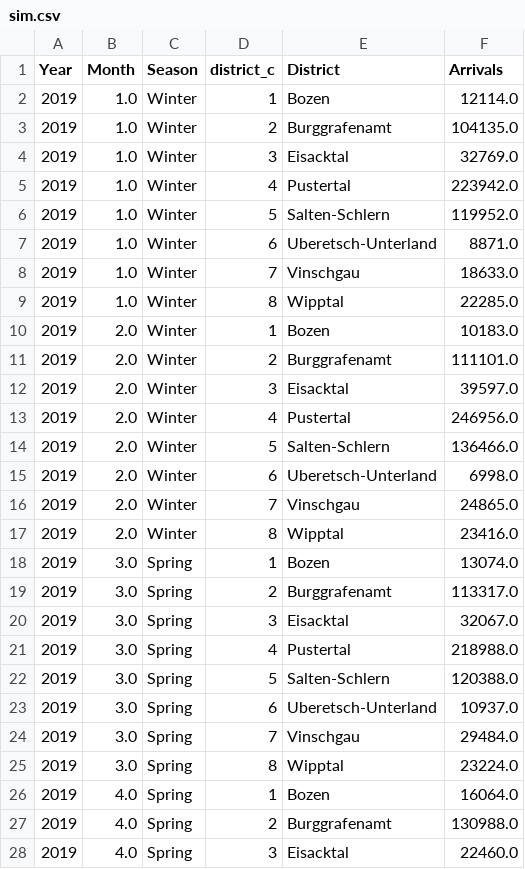
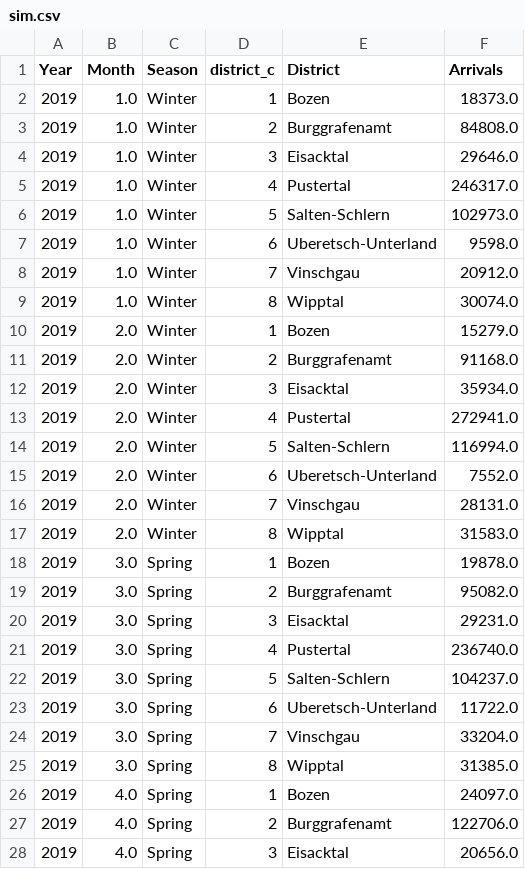
Before and after one commit to gpiliponyte/destination_arrival_simulator_thesis, a CSV file: data/sim.csv, drawn as a sheet; only a part is shown; the diff covers the shown part only.

```diff
--- a/data/sim.csv
+++ b/data/sim.csv
@@ -1,28 +1,28 @@
 Year,Month,Season,district_c,District,Arrivals
-2019,1.0,Winter,1,Bozen,12114.0
-2019,1.0,Winter,2,Burggrafenamt,104135.0
-2019,1.0,Winter,3,Eisacktal,32769.0
-2019,1.0,Winter,4,Pustertal,223942.0
-2019,1.0,Winter,5,Salten-Schlern,119952.0
-2019,1.0,Winter,6,Uberetsch-Unterland,8871.0
-2019,1.0,Winter,7,Vinschgau,18633.0
-2019,1.0,Winter,8,Wipptal,22285.0
-2019,2.0,Winter,1,Bozen,10183.0
-2019,2.0,Winter,2,Burggrafenamt,111101.0
-2019,2.0,Winter,3,Eisacktal,39597.0
-2019,2.0,Winter,4,Pustertal,246956.0
-2019,2.0,Winter,5,Salten-Schlern,136466.0
-2019,2.0,Winter,6,Uberetsch-Unterland,6998.0
-2019,2.0,Winter,7,Vinschgau,24865.0
-2019,2.0,Winter,8,Wipptal,23416.0
-2019,3.0,Spring,1,Bozen,13074.0
-2019,3.0,Spring,2,Burggrafenamt,113317.0
-2019,3.0,Spring,3,Eisacktal,32067.0
-2019,3.0,Spring,4,Pustertal,218988.0
-2019,3.0,Spring,5,Salten-Schlern,120388.0
-2019,3.0,Spring,6,Uberetsch-Unterland,10937.0
-2019,3.0,Spring,7,Vinschgau,29484.0
-2019,3.0,Spring,8,Wipptal,23224.0
-2019,4.0,Spring,1,Bozen,16064.0
-2019,4.0,Spring,2,Burggrafenamt,130988.0
-2019,4.0,Spring,3,Eisacktal,22460.0
+2019,1.0,Winter,1,Bozen,18373.0
+2019,1.0,Winter,2,Burggrafenamt,84808.0
+2019,1.0,Winter,3,Eisacktal,29646.0
+2019,1.0,Winter,4,Pustertal,246317.0
+2019,1.0,Winter,5,Salten-Schlern,102973.0
+2019,1.0,Winter,6,Uberetsch-Unterland,9598.0
+2019,1.0,Winter,7,Vinschgau,20912.0
+2019,1.0,Winter,8,Wipptal,30074.0
+2019,2.0,Winter,1,Bozen,15279.0
+2019,2.0,Winter,2,Burggrafenamt,91168.0
+2019,2.0,Winter,3,Eisacktal,35934.0
+2019,2.0,Winter,4,Pustertal,272941.0
+2019,2.0,Winter,5,Salten-Schlern,116994.0
+2019,2.0,Winter,6,Uberetsch-Unterland,7552.0
+2019,2.0,Winter,7,Vinschgau,28131.0
+2019,2.0,Winter,8,Wipptal,31583.0
+2019,3.0,Spring,1,Bozen,19878.0
+2019,3.0,Spring,2,Burggrafenamt,95082.0
+2019,3.0,Spring,3,Eisacktal,29231.0
+2019,3.0,Spring,4,Pustertal,236740.0
+2019,3.0,Spring,5,Salten-Schlern,104237.0
+2019,3.0,Spring,6,Uberetsch-Unterland,11722.0
+2019,3.0,Spring,7,Vinschgau,33204.0
+2019,3.0,Spring,8,Wipptal,31385.0
+2019,4.0,Spring,1,Bozen,24097.0
+2019,4.0,Spring,2,Burggrafenamt,122706.0
+2019,4.0,Spring,3,Eisacktal,20656.0
```
Also changed, not shown: 69 edited cells elsewhere in this file, 5 other files.
